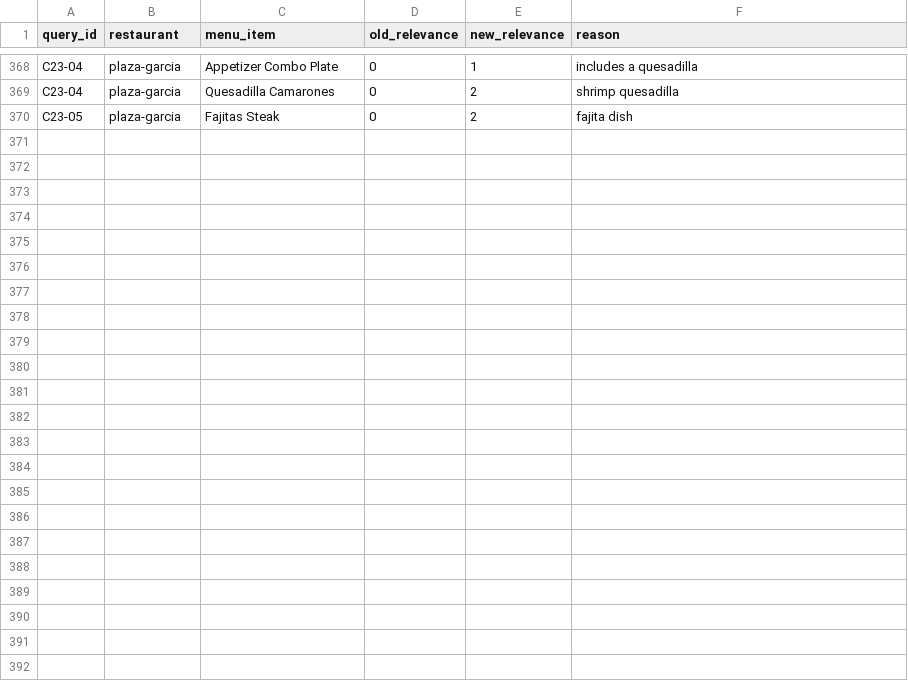
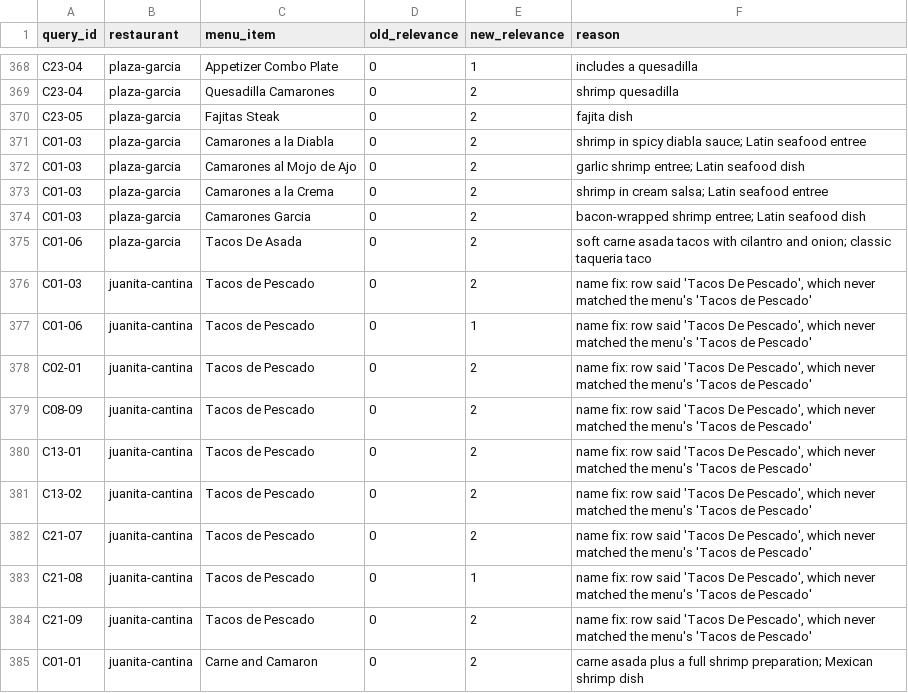
Before and after one commit to ahsank/restaurant-search, a CSV file: data/queries/label_review_2026-10.csv, drawn as a sheet; only a part is shown, gaps mark what is left out; the diff names each change by its address in the sheet, - before the commit and + after, or states it on an @@ line.

```diff
--- a/data/queries/label_review_2026-10.csv
+++ b/data/queries/label_review_2026-10.csv
+row 371: C01-03 | plaza-garcia | Camarones a la Diabla | 0 | 2 | shrimp in spicy diabla sauce; Latin seafood entree
+row 372: C01-03 | plaza-garcia | Camarones al Mojo de Ajo | 0 | 2 | garlic shrimp entree; Latin seafood dish
+row 373: C01-03 | plaza-garcia | Camarones a la Crema | 0 | 2 | shrimp in cream salsa; Latin seafood entree
+row 374: C01-03 | plaza-garcia | Camarones Garcia | 0 | 2 | bacon-wrapped shrimp entree; Latin seafood dish
+row 375: C01-06 | plaza-garcia | Tacos De Asada | 0 | 2 | soft carne asada tacos with cilantro and onion; classic taqueria taco
+row 376: C01-03 | juanita-cantina | Tacos de Pescado | 0 | 2 | name fix: row said 'Tacos De Pescado', which never matched the menu's 'Tacos de Pescado'
+row 377: C01-06 | juanita-cantina | Tacos de Pescado | 0 | 1 | name fix: row said 'Tacos De Pescado', which never matched the menu's 'Tacos de Pescado'
+row 378: C02-01 | juanita-cantina | Tacos de Pescado | 0 | 2 | name fix: row said 'Tacos De Pescado', which never matched the menu's 'Tacos de Pescado'
+row 379: C08-09 | juanita-cantina | Tacos de Pescado | 0 | 2 | name fix: row said 'Tacos De Pescado', which never matched the menu's 'Tacos de Pescado'
+row 380: C13-01 | juanita-cantina | Tacos de Pescado | 0 | 2 | name fix: row said 'Tacos De Pescado', which never matched the menu's 'Tacos de Pescado'
+row 381: C13-02 | juanita-cantina | Tacos de Pescado | 0 | 2 | name fix: row said 'Tacos De Pescado', which never matched the menu's 'Tacos de Pescado'
+row 382: C21-07 | juanita-cantina | Tacos de Pescado | 0 | 2 | name fix: row said 'Tacos De Pescado', which never matched the menu's 'Tacos de Pescado'
+row 383: C21-08 | juanita-cantina | Tacos de Pescado | 0 | 1 | name fix: row said 'Tacos De Pescado', which never matched the menu's 'Tacos de Pescado'
+row 384: C21-09 | juanita-cantina | Tacos de Pescado | 0 | 2 | name fix: row said 'Tacos De Pescado', which never matched the menu's 'Tacos de Pescado'
+row 385: C01-01 | juanita-cantina | Carne and Camaron | 0 | 2 | carne asada plus a full shrimp preparation; Mexican shrimp dish
```
Also changed, not shown: data/queries/relevance_juanita-cantina.csv, data/queries/relevance_plaza-garcia.csv, 1 other file.
